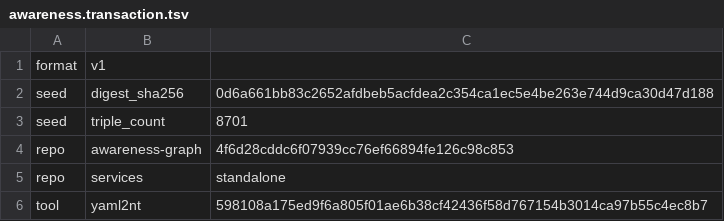
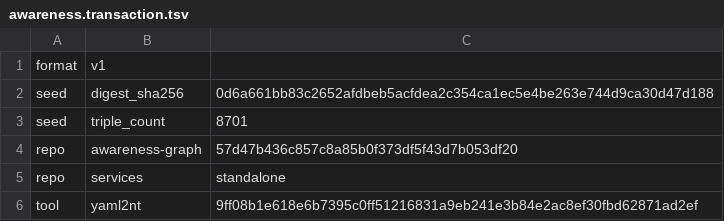
Before and after one commit to globulario/sensei, a TSV file: golang/server/embeddata/awareness.transaction.tsv, drawn as a sheet.

```diff
--- a/golang/server/embeddata/awareness.transaction.tsv
+++ b/golang/server/embeddata/awareness.transaction.tsv
@@ -3,4 +3,4 @@ seed	digest_sha256	0d6a661bb83c2652afdbeb5acfdea2c354ca1ec5e4be263e744d9ca30d47d
 seed	triple_count	8701
-repo	awareness-graph	4f6d28cddc6f07939cc76ef66894fe126c98c853
+repo	awareness-graph	57d47b436c857c8a85b0f373df5f43d7b053df20
 repo	services	standalone
-tool	yaml2nt	598108a175ed9f6a805f01ae6b38cf42436f58d767154b3014ca97b55c4ec8b7
+tool	yaml2nt	9ff08b1e618e6b7395c0ff51216831a9eb241e3b84e2ac8ef30fbd62871ad2ef
```
Also changed, not shown: 7 other files.
